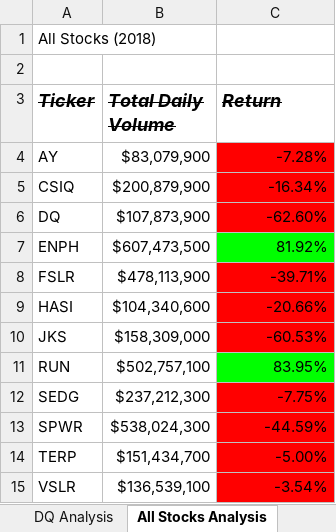
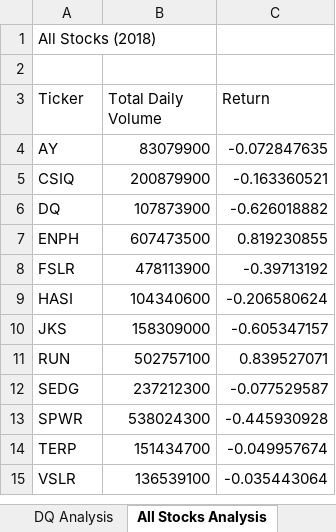
Before and after one commit to jstearns1988/stock-analysis, an Excel workbook: green_stocks.xlsm, sheet All Stocks Analysis, drawn as a sheet; values as stored, in another font and other column widths than the file's, no borders; charts and pictures not drawn; the diff names each change by its address in the sheet, - before the commit and + after, or states it on an @@ line.

Commit message:
Added Timer

```diff
--- a/green_stocks.xlsm (sheet All Stocks Analysis)
+++ b/green_stocks.xlsm (sheet All Stocks Analysis)
@@ A3:C3 bold: on → off, italic: on → off, strikethrough: on → off, text size: smaller @@
-B4 (Total Daily Volume): $83,079,900
+B4 (Total Daily Volume): 83079900
-C4 (Return): -7.28%
+C4 (Return): -0.072847635
-C4:C6 fill: #FF0000
+C4:C6 fill: none
-B5 (Total Daily Volume): $200,879,900
+B5 (Total Daily Volume): 200879900
-C5 (Return): -16.34%
+C5 (Return): -0.163360521
-B6 (Total Daily Volume): $107,873,900
+B6 (Total Daily Volume): 107873900
-C6 (Return): -62.60%
+C6 (Return): -0.626018882
-B7 (Total Daily Volume): $607,473,500
+B7 (Total Daily Volume): 607473500
-C7 (Return): 81.92%
+C7 (Return): 0.819230855
-C7 fill: #00FF00
+C7 fill: none
-B8 (Total Daily Volume): $478,113,900
+B8 (Total Daily Volume): 478113900
-C8 (Return): -39.71%
+C8 (Return): -0.39713192
-C8:C10 fill: #FF0000
+C8:C10 fill: none
-B9 (Total Daily Volume): $104,340,600
+B9 (Total Daily Volume): 104340600
-C9 (Return): -20.66%
+C9 (Return): -0.206580624
-B10 (Total Daily Volume): $158,309,000
+B10 (Total Daily Volume): 158309000
-C10 (Return): -60.53%
+C10 (Return): -0.605347157
-B11 (Total Daily Volume): $502,757,100
+B11 (Total Daily Volume): 502757100
-C11 (Return): 83.95%
+C11 (Return): 0.839527071
-C11 fill: #00FF00
+C11 fill: none
-B12 (Total Daily Volume): $237,212,300
+B12 (Total Daily Volume): 237212300
-C12 (Return): -7.75%
+C12 (Return): -0.077529587
-C12:C15 fill: #FF0000
+C12:C15 fill: none
-B13 (Total Daily Volume): $538,024,300
+B13 (Total Daily Volume): 538024300
-C13 (Return): -44.59%
+C13 (Return): -0.445930928
-B14 (Total Daily Volume): $151,434,700
+B14 (Total Daily Volume): 151434700
-C14 (Return): -5.00%
+C14 (Return): -0.049957674
-B15 (Total Daily Volume): $136,539,100
+B15 (Total Daily Volume): 136539100
-C15 (Return): -3.54%
+C15 (Return): -0.035443064
```
Also changed, not shown: sheet DQ Analysis, sheet 2017, sheet 2018, charts or pictures.
